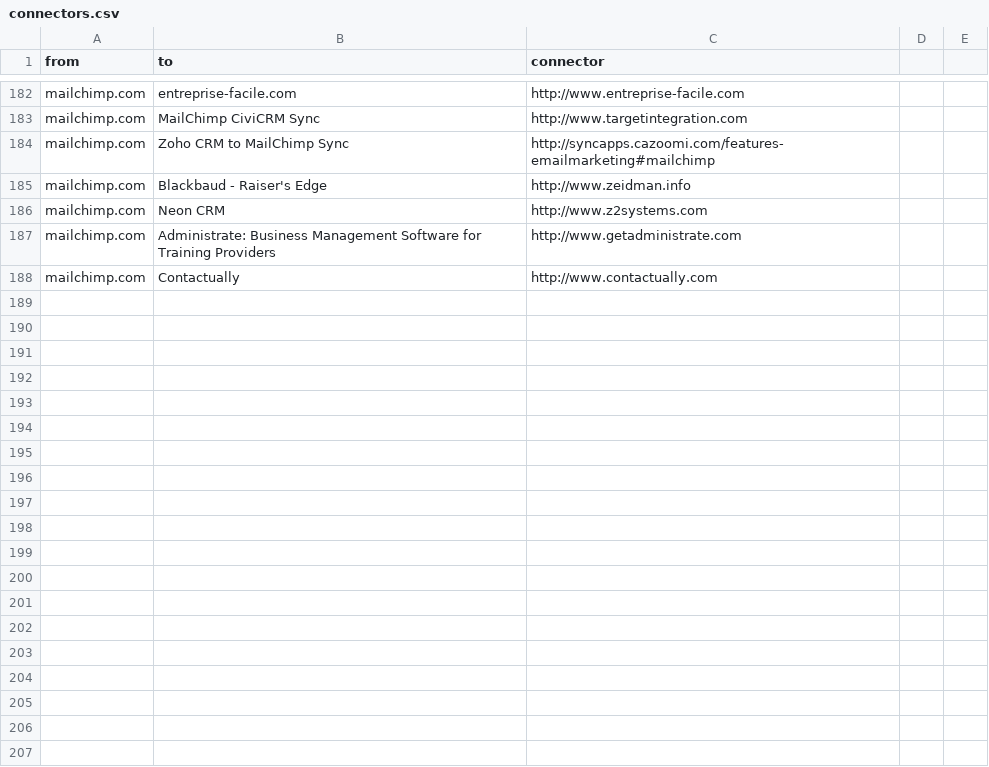
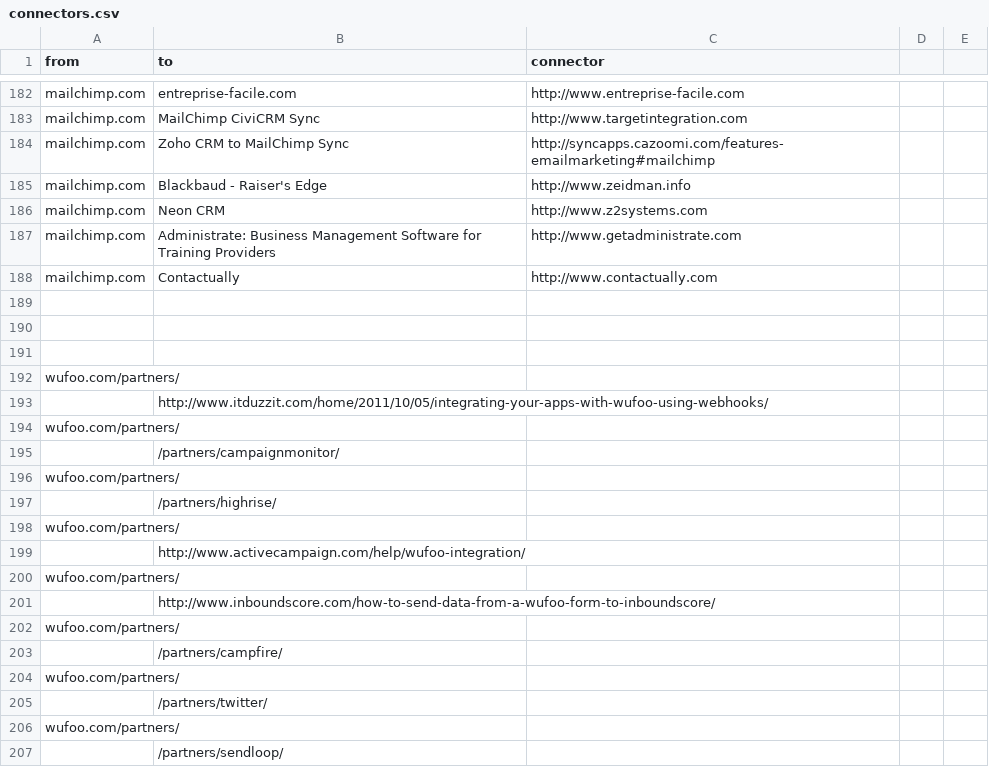
Before and after one commit to scraperwiki/res35, a CSV file: connectors.csv, drawn as a sheet; only a part is shown, gaps mark what is left out; the diff covers the shown part only.

Commit message:
Update connectors.csv

```diff
--- a/connectors.csv
+++ b/connectors.csv
@@ -188 +188,20 @@ mailchimp.com,Administrate: Business Management Software for Training Providers,
 mailchimp.com,Contactually,http://www.contactually.com
+
+
+
+wufoo.com/partners/,
+                          ,http://www.itduzzit.com/home/2011/10/05/integrating-your-apps-with-wufoo-using-webhooks/
+wufoo.com/partners/,
+                          ,/partners/campaignmonitor/
+wufoo.com/partners/,
+                          ,/partners/highrise/
+wufoo.com/partners/,
+                          ,http://www.activecampaign.com/help/wufoo-integration/
+wufoo.com/partners/,
+                          ,http://www.inboundscore.com/how-to-send-data-from-a-wufoo-form-to-inboundscore/
+wufoo.com/partners/,
+                          ,/partners/campfire/
+wufoo.com/partners/,
+                          ,/partners/twitter/
+wufoo.com/partners/,
+                          ,/partners/sendloop/
```
Also changed, not shown: 74 added rows elsewhere in this file.
